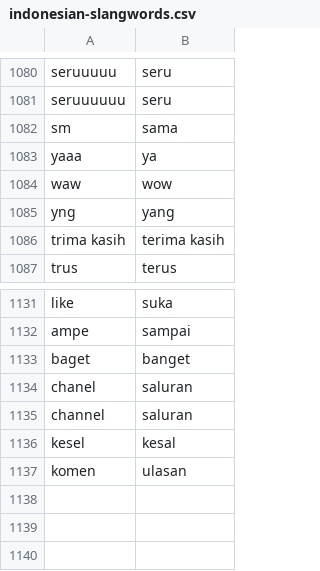
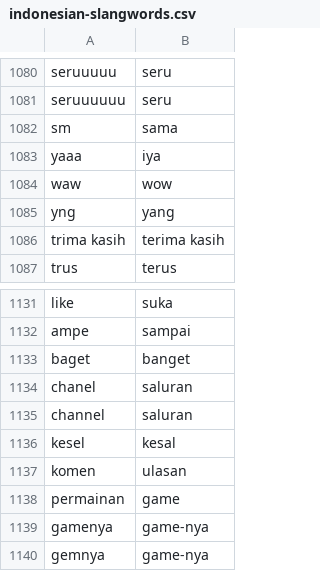
Before and after one commit to Refanz/indonesian-slangwords, a CSV file: data/indonesian-slangwords.csv, drawn as a sheet; only a part is shown, gaps mark what is left out.

Commit message:
Update indonesian-slangwords.csv

```diff
--- a/data/indonesian-slangwords.csv
+++ b/data/indonesian-slangwords.csv
@@ -1082,3 +1082,3 @@ seruuuuuu,seru
 sm,sama
-yaaa,ya
+yaaa,iya
 waw,wow
@@ -1137 +1137,4 @@ kesel,kesal
 komen,ulasan
+permainan,game
+gamenya,game-nya
+gemnya,game-nya
```
